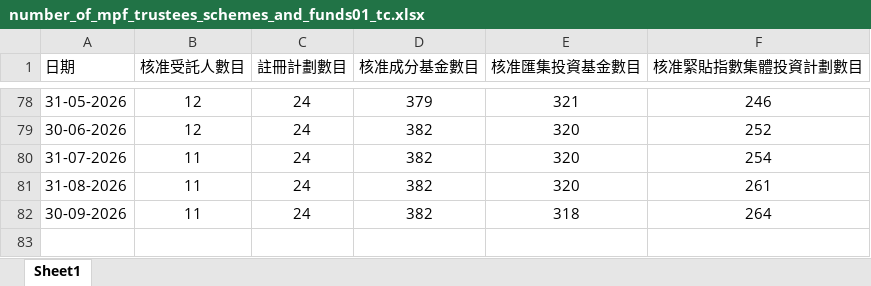
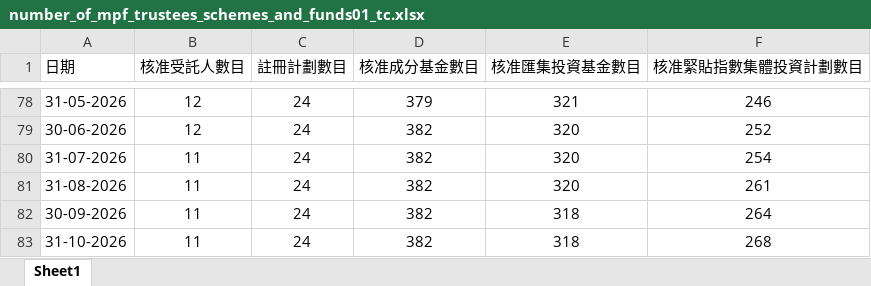
Before and after one commit to lotused-ai/mpfa-open-data, an Excel workbook: data/current/number-of-mpf-trustees-schemes-and-funds/tc/number_of_mpf_trustees_schemes_and_funds01_tc.xlsx, sheet Sheet1, drawn as a sheet; only a part is shown, gaps mark what is left out; values as stored, in another font and other column widths than the file's, no borders; the diff names each change by its address in the sheet, - before the commit and + after, or states it on an @@ line.

```diff
--- a/data/current/number-of-mpf-trustees-schemes-and-funds/tc/number_of_mpf_trustees_schemes_and_funds01_tc.xlsx (sheet Sheet1)
+++ b/data/current/number-of-mpf-trustees-schemes-and-funds/tc/number_of_mpf_trustees_schemes_and_funds01_tc.xlsx (sheet Sheet1)
+row 83: 31-10-2026 | 11 | 24 | 382 | 318 | 268
```
Also changed, not shown: data/current/number-of-mpf-intermediaries/en/number_of_mpf_intermediaries01_en.xlsx, data/current/number-of-mpf-intermediaries/sc/number_of_mpf_intermediaries01_sc.xlsx, 11 other files.
